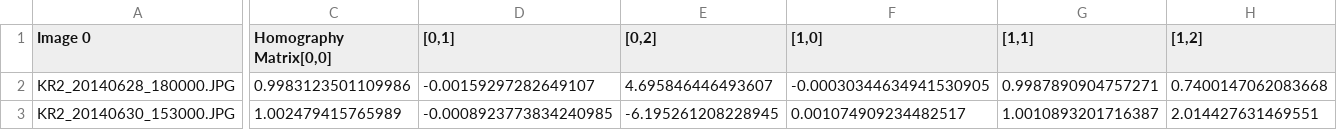
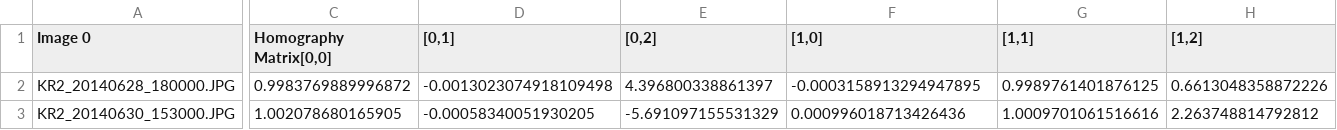
Before and after one commit to PennyHow/PyTrx, a CSV file: PyTrx/Examples/results/KR_velocity1/homography.csv, drawn as a sheet; only a part is shown, gaps mark what is left out; the diff covers the shown part only; the diff names each change by its address in the sheet, - before the commit and + after, or states it on an @@ line.

```diff
--- a/PyTrx/Examples/results/KR_velocity1/homography.csv
+++ b/PyTrx/Examples/results/KR_velocity1/homography.csv
-C2 (Homography Matrix[0,0]): 0.9983123501109986
+C2 (Homography Matrix[0,0]): 0.9983769889996872
-D2 ([0,1]): -0.00159297282649107
+D2 ([0,1]): -0.0013023074918109498
-E2 ([0,2]): 4.695846446493607
+E2 ([0,2]): 4.396800338861397
-F2 ([1,0]): -0.00030344634941530905
+F2 ([1,0]): -0.0003158913294947895
-G2 ([1,1]): 0.9987890904757271
+G2 ([1,1]): 0.9989761401876125
-H2 ([1,2]): 0.7400147062083668
+H2 ([1,2]): 0.6613048358872226
-C3 (Homography Matrix[0,0]): 1.002479415765989
+C3 (Homography Matrix[0,0]): 1.002078680165905
-D3 ([0,1]): -0.0008923773834240985
+D3 ([0,1]): -0.00058340051930205
-E3 ([0,2]): -6.195261208228945
+E3 ([0,2]): -5.691097155531329
-F3 ([1,0]): 0.001074909234482517
+F3 ([1,0]): 0.000996018713426436
-G3 ([1,1]): 1.0010893201716387
+G3 ([1,1]): 1.0009701061516616
-H3 ([1,2]): 2.014427631469551
+H3 ([1,2]): 2.263748814792812
```
Also changed, not shown: 53 edited cells elsewhere in this file, PyTrx/Examples/results/KR_autoarea/areas.csv, PyTrx/Examples/results/KR_autoarea/homography.csv, 55 other files.
